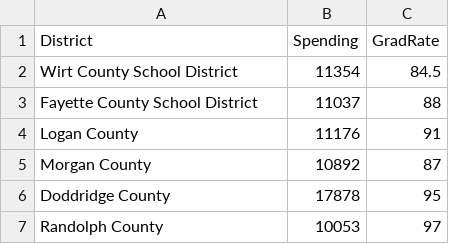
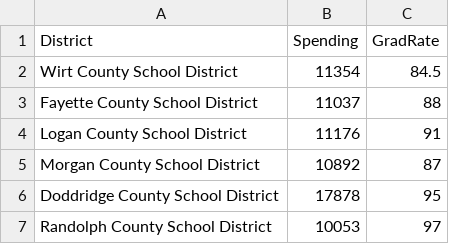
Before and after one commit to luxhm/luxhm.github.io, a CSV file: data/WestVirginia.csv, drawn as a sheet.

```diff
--- a/data/WestVirginia.csv
+++ b/data/WestVirginia.csv
@@ -3,5 +3,5 @@ Wirt County School District,11354,84.5
 Fayette County School District,11037,88
-Logan County,11176,91
-Morgan County,10892,87
-Doddridge County,17878,95
-Randolph County,10053,97
+Logan County School District,11176,91
+Morgan County School District,10892,87
+Doddridge County School District,17878,95
+Randolph County School District,10053,97
```
Also changed, not shown: 3 other files.
